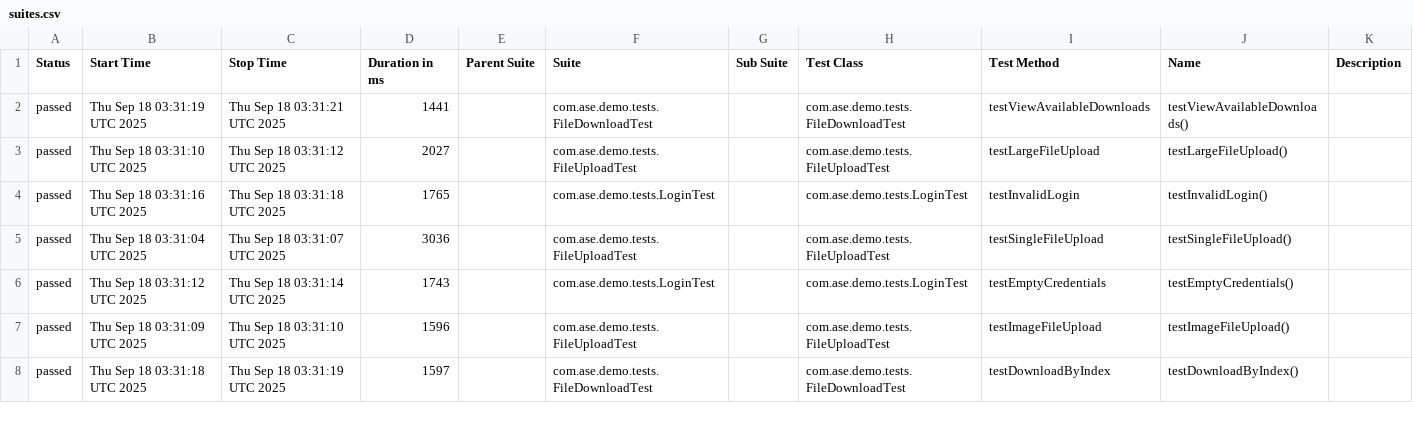
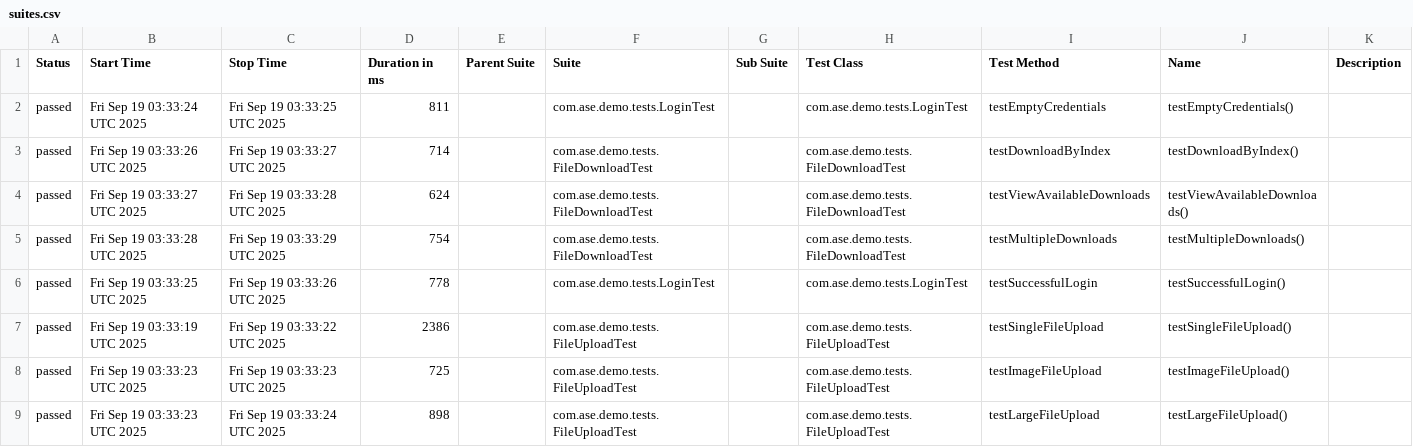
Before and after one commit to Agile-Software-Engineering-25/demo-system-test, a CSV file: full/data/suites.csv, drawn as a sheet; only a part is shown; the diff covers the shown part only.

```diff
--- a/full/data/suites.csv
+++ b/full/data/suites.csv
@@ -1,8 +1,9 @@
 "Status","Start Time","Stop Time","Duration in ms","Parent Suite","Suite","Sub Suite","Test Class","Test Method","Name","Description"
-"passed","Thu Sep 18 03:31:19 UTC 2025","Thu Sep 18 03:31:21 UTC 2025","1441","","com.ase.demo.tests.FileDownloadTest","","com.ase.demo.tests.FileDownloadTest","testViewAvailableDownloads","testViewAvailableDownloads()",""
-"passed","Thu Sep 18 03:31:10 UTC 2025","Thu Sep 18 03:31:12 UTC 2025","2027","","com.ase.demo.tests.FileUploadTest","","com.ase.demo.tests.FileUploadTest","testLargeFileUpload","testLargeFileUpload()",""
-"passed","Thu Sep 18 03:31:16 UTC 2025","Thu Sep 18 03:31:18 UTC 2025","1765","","com.ase.demo.tests.LoginTest","","com.ase.demo.tests.LoginTest","testInvalidLogin","testInvalidLogin()",""
-"passed","Thu Sep 18 03:31:04 UTC 2025","Thu Sep 18 03:31:07 UTC 2025","3036","","com.ase.demo.tests.FileUploadTest","","com.ase.demo.tests.FileUploadTest","testSingleFileUpload","testSingleFileUpload()",""
-"passed","Thu Sep 18 03:31:12 UTC 2025","Thu Sep 18 03:31:14 UTC 2025","1743","","com.ase.demo.tests.LoginTest","","com.ase.demo.tests.LoginTest","testEmptyCredentials","testEmptyCredentials()",""
-"passed","Thu Sep 18 03:31:09 UTC 2025","Thu Sep 18 03:31:10 UTC 2025","1596","","com.ase.demo.tests.FileUploadTest","","com.ase.demo.tests.FileUploadTest","testImageFileUpload","testImageFileUpload()",""
-"passed","Thu Sep 18 03:31:18 UTC 2025","Thu Sep 18 03:31:19 UTC 2025","1597","","com.ase.demo.tests.FileDownloadTest","","com.ase.demo.tests.FileDownloadTest","testDownloadByIndex","testDownloadByIndex()",""
+"passed","Fri Sep 19 03:33:24 UTC 2025","Fri Sep 19 03:33:25 UTC 2025","811","","com.ase.demo.tests.LoginTest","","com.ase.demo.tests.LoginTest","testEmptyCredentials","testEmptyCredentials()",""
+"passed","Fri Sep 19 03:33:26 UTC 2025","Fri Sep 19 03:33:27 UTC 2025","714","","com.ase.demo.tests.FileDownloadTest","","com.ase.demo.tests.FileDownloadTest","testDownloadByIndex","testDownloadByIndex()",""
+"passed","Fri Sep 19 03:33:27 UTC 2025","Fri Sep 19 03:33:28 UTC 2025","624","","com.ase.demo.tests.FileDownloadTest","","com.ase.demo.tests.FileDownloadTest","testViewAvailableDownloads","testViewAvailableDownloads()",""
+"passed","Fri Sep 19 03:33:28 UTC 2025","Fri Sep 19 03:33:29 UTC 2025","754","","com.ase.demo.tests.FileDownloadTest","","com.ase.demo.tests.FileDownloadTest","testMultipleDownloads","testMultipleDownloads()",""
+"passed","Fri Sep 19 03:33:25 UTC 2025","Fri Sep 19 03:33:26 UTC 2025","778","","com.ase.demo.tests.LoginTest","","com.ase.demo.tests.LoginTest","testSuccessfulLogin","testSuccessfulLogin()",""
+"passed","Fri Sep 19 03:33:19 UTC 2025","Fri Sep 19 03:33:22 UTC 2025","2386","","com.ase.demo.tests.FileUploadTest","","com.ase.demo.tests.FileUploadTest","testSingleFileUpload","testSingleFileUpload()",""
+"passed","Fri Sep 19 03:33:23 UTC 2025","Fri Sep 19 03:33:23 UTC 2025","725","","com.ase.demo.tests.FileUploadTest","","com.ase.demo.tests.FileUploadTest","testImageFileUpload","testImageFileUpload()",""
+"passed","Fri Sep 19 03:33:23 UTC 2025","Fri Sep 19 03:33:24 UTC 2025","898","","com.ase.demo.tests.FileUploadTest","","com.ase.demo.tests.FileUploadTest","testLargeFileUpload","testLargeFileUpload()",""
```
Also changed, not shown: 1 removed row and 11 edited cells elsewhere in this file, 36 other files.
